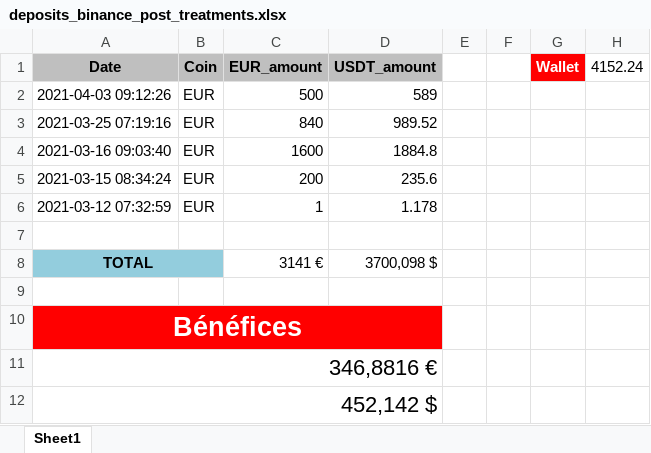
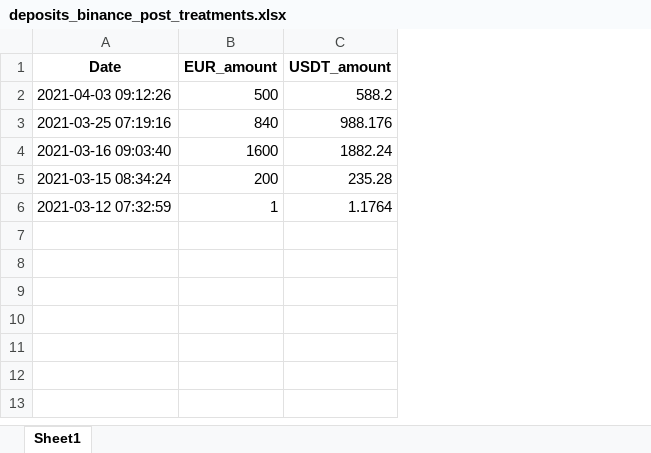
Before and after one commit to Spychips/Crypto_portfolio, an Excel workbook: data/deposits_binance_post_treatments.xlsx, sheet Sheet1, drawn as a sheet; values as stored, in another font and other column widths than the file's, no borders; removed rows and columns are numbered as before the commit, all else as after; the diff names each change by its address in the sheet, - before the commit and + after, or states it on an @@ line.

```diff
--- a/data/deposits_binance_post_treatments.xlsx (sheet Sheet1)
+++ b/data/deposits_binance_post_treatments.xlsx (sheet Sheet1)
-column B (Coin), rows 2-6: all EUR
-column E, empty
-column F, empty
-column G (Wallet), empty
-column H (4152.24), empty
-A1 fill: #BFBFBF
+A1 fill: none
-B1:C1 fill: #BFBFBF
+B1:C1 fill: none
-C2 (USDT_amount): 589
+C2 (USDT_amount): 588.2
-C3 (USDT_amount): 989.52
+C3 (USDT_amount): 988.176
-C4 (USDT_amount): 1884.8
+C4 (USDT_amount): 1882.24
-C5 (USDT_amount): 235.6
+C5 (USDT_amount): 235.28
-C6 (USDT_amount): 1.178
+C6 (USDT_amount): 1.1764
-row 7: (empty)
-row 8: TOTAL |  | 3141 € | 3700,098 $
-row 9: (empty)
-row 10: Bénéfices
-row 11: 346,8816 €
-row 12: 452,142 $
```
Also changed, not shown: data/deposits_binance_post_treatments_20210403.xlsx, data/history_binance_post_treatments.xlsx, 11 other files.
